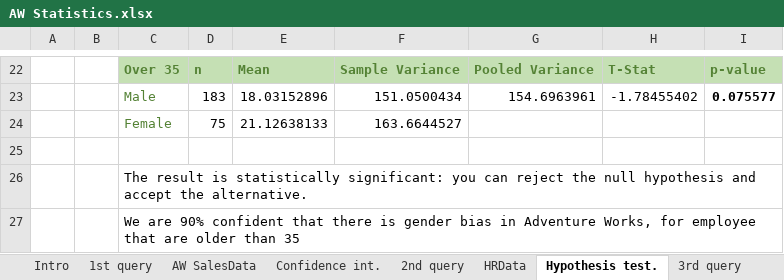
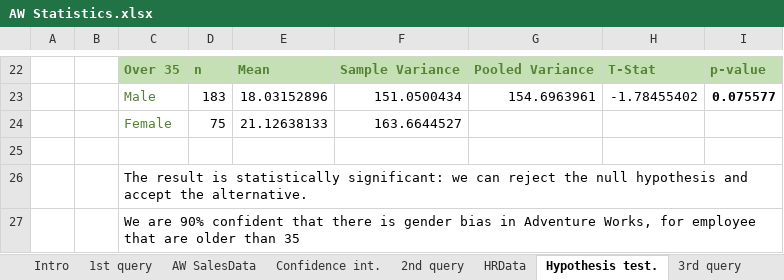
Before and after one commit to longomarco/longomarco.github.io, an Excel workbook: AW Statistics.xlsx, sheet Hypothesis test., drawn as a sheet; only a part is shown, gaps mark what is left out; values as stored, in another font and other column widths than the file's, no borders; the diff names each change by its address in the sheet, - before the commit and + after, or states it on an @@ line.

Commit message:
Add files via upload

```diff
--- a/AW Statistics.xlsx (sheet Hypothesis test.)
+++ b/AW Statistics.xlsx (sheet Hypothesis test.)
-C26: …statistically significant: you can reject…
+C26: …statistically significant: we can reject…
```
